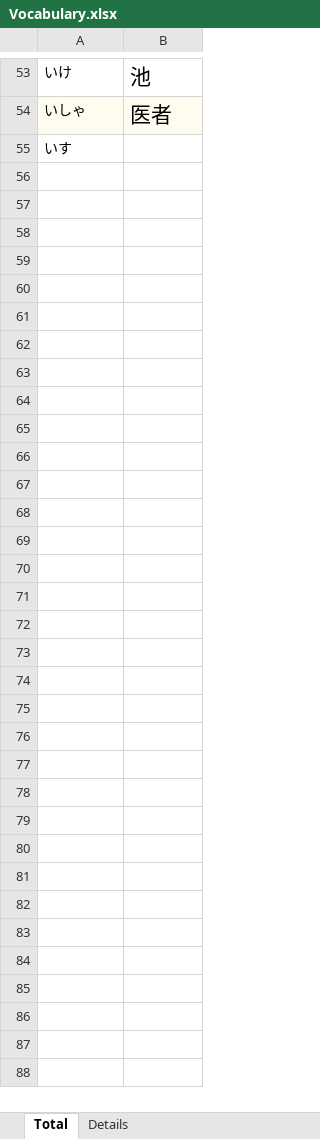
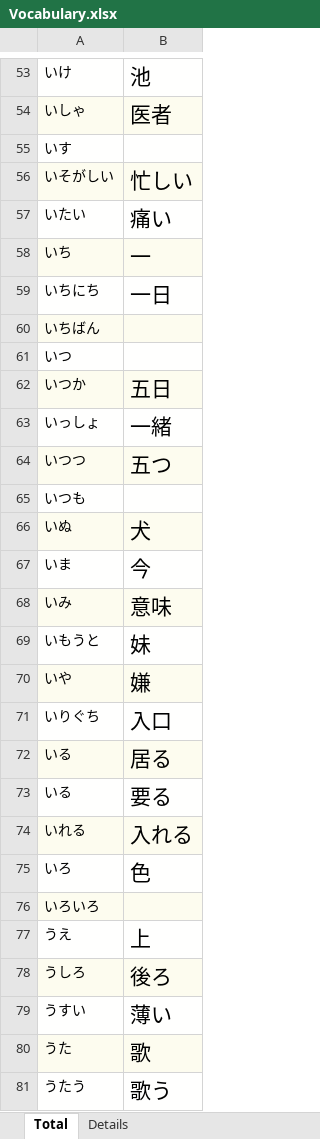
Before and after one commit to TienVNguyen/Japanese, an Excel workbook: jlptstudy.net/N5/Vocabulary.xlsx, sheet Total, drawn as a sheet; only a part is shown, gaps mark what is left out; values as stored, in another font and other column widths than the file's, no borders; the diff names each change by its address in the sheet, - before the commit and + after, or states it on an @@ line.

```diff
--- a/jlptstudy.net/N5/Vocabulary.xlsx (sheet Total)
+++ b/jlptstudy.net/N5/Vocabulary.xlsx (sheet Total)
+row 56: いそがしい | 忙しい
+row 57: いたい | 痛い
+row 58: いち | 一
+row 59: いちにち | 一日
+row 60: いちばん
+row 61: いつ
+row 62: いつか | 五日
+row 63: いっしょ | 一緒
+row 64: いつつ | 五つ
+row 65: いつも
+row 66: いぬ | 犬
+row 67: いま | 今
+row 68: いみ | 意味
+row 69: いもうと | 妹
+row 70: いや | 嫌
+row 71: いりぐち | 入口
+row 72: いる | 居る
+row 73: いる | 要る
+row 74: いれる | 入れる
+row 75: いろ | 色
+row 76: いろいろ
+row 77: うえ | 上
+row 78: うしろ | 後ろ
+row 79: うすい | 薄い
+row 80: うた | 歌
+row 81: うたう | 歌う
```
Also changed, not shown: sheet Details, jlptstudy.net/N5/Expressions.xlsx, jlptstudy.net/N5/Grammar.xlsx, 1 other file.
